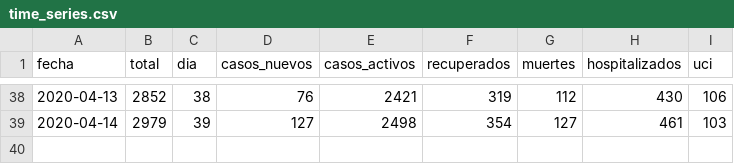
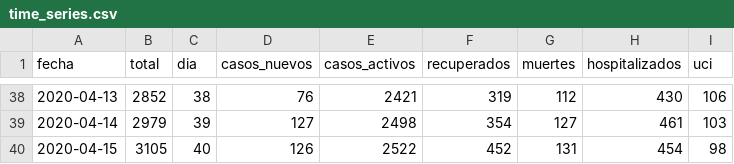
Before and after one commit to dfuribez/COVID-19-Colombia, a CSV file: time_series.csv, drawn as a sheet; only a part is shown, gaps mark what is left out.

Commit message:
Actualizado 15/04/2020 17:05 - 3105 casos

```diff
--- a/time_series.csv
+++ b/time_series.csv
@@ -39 +39,2 @@ fecha,total,dia,casos_nuevos,casos_activos,recuperados,muertes,hospitalizados,uc
 2020-04-14,2979,39,127,2498,354,127,461,103
+2020-04-15,3105,40,126,2522,452,131,454,98
```
Also changed, not shown: 1 other file.
